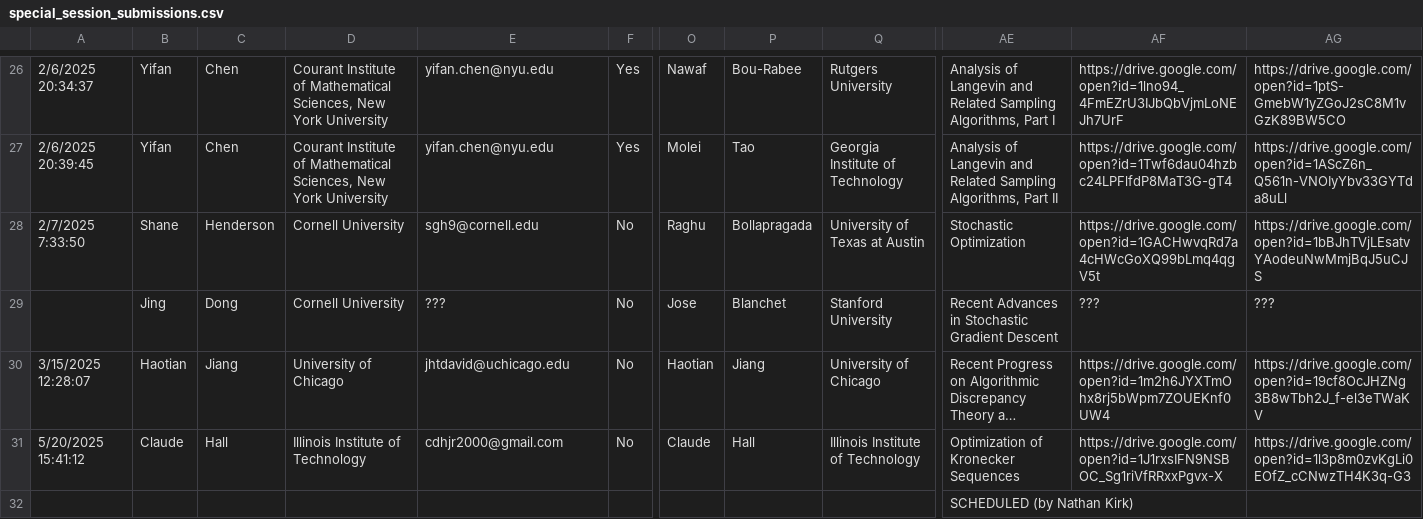
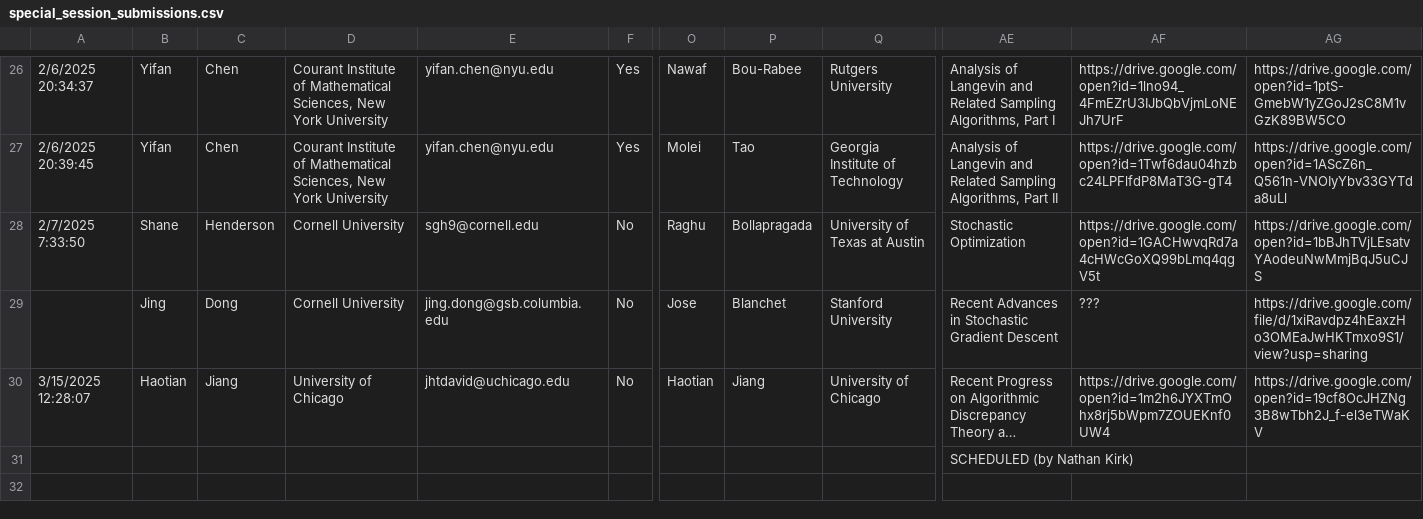
Before and after one commit to fjhickernell/MCM-2025-Program, a CSV file: preprocess/input/special_session_submissions.csv, drawn as a sheet; only a part is shown, gaps mark what is left out; long unchanged cells end in …; rows hold the shown columns only; the diff names each change by its address in the sheet, - before the commit and + after, or states it on an @@ line.

```diff
--- a/preprocess/input/special_session_submissions.csv
+++ b/preprocess/input/special_session_submissions.csv
-E29: ???
+E29: jing.dong@gsb.columbia.edu
-AG29: ???
+AG29: https://drive.google.com/file/d/1xiRavdpz4hEaxzHo3OMEaJwHKTmxo9S1/view?usp=sharing
-row 31: 5/20/2025 15:41:12 | Claude | Hall | Illinois Institute of Technology | cdhjr2000@gmail.com | No | Claude | Hall | Illinois Institute of Technology | Optimization of Kronecker Sequences | https://drive.google.com/open?id=1J1rxsIFN9NSBOC_Sg1riVfRRxxPgvx-X | https://drive.google.com/open?id=1l3p8m0zvKgLi0EOfZ_cCNwzTH4K3q-G3
```
Also changed, not shown: preprocess/input/schedule.csv, preprocess/input/special_session_abstracts.csv, 44 other files.
